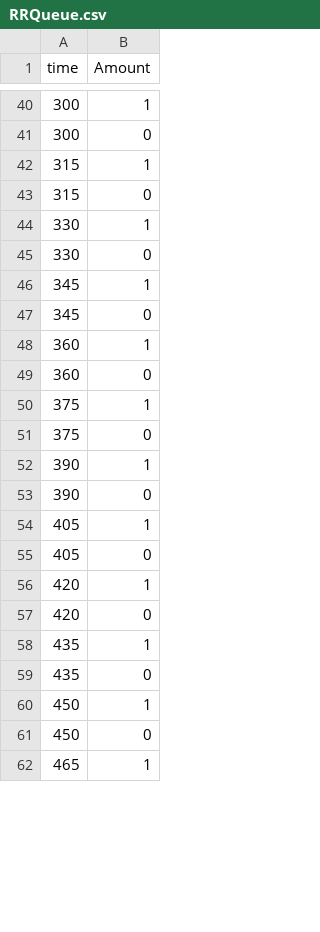
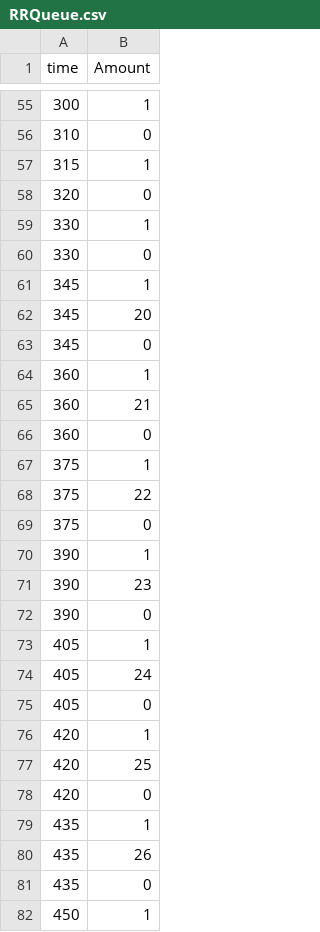
Before and after one commit to quang3103/SPE-CPU-scheduling-simualtion-simpy, a CSV file: jupyter/output/mode1/RRQueue.csv, drawn as a sheet; only a part is shown, gaps mark what is left out; the shorter side is filled out with more unchanged rows; the diff covers the shown part only.

```diff
--- a/jupyter/output/mode1/RRQueue.csv
+++ b/jupyter/output/mode1/RRQueue.csv
@@ -40,5 +55,5 @@ time,Amount
 300,1
-300,0
+310,0
 315,1
-315,0
+320,0
 330,1
@@ -46,16 +61,22 @@ time,Amount
 345,1
+345,20
 345,0
 360,1
+360,21
 360,0
 375,1
+375,22
 375,0
 390,1
+390,23
 390,0
 405,1
+405,24
 405,0
 420,1
+420,25
 420,0
 435,1
+435,26
 435,0
 450,1
-450,0
```
Also changed, not shown: 46 added rows, 5 removed rows and 10 edited cells elsewhere in this file, jupyter/output/mode2/FCFSQueue.csv, jupyter/output/mode2/RRQueue.csv, 15 other files.
